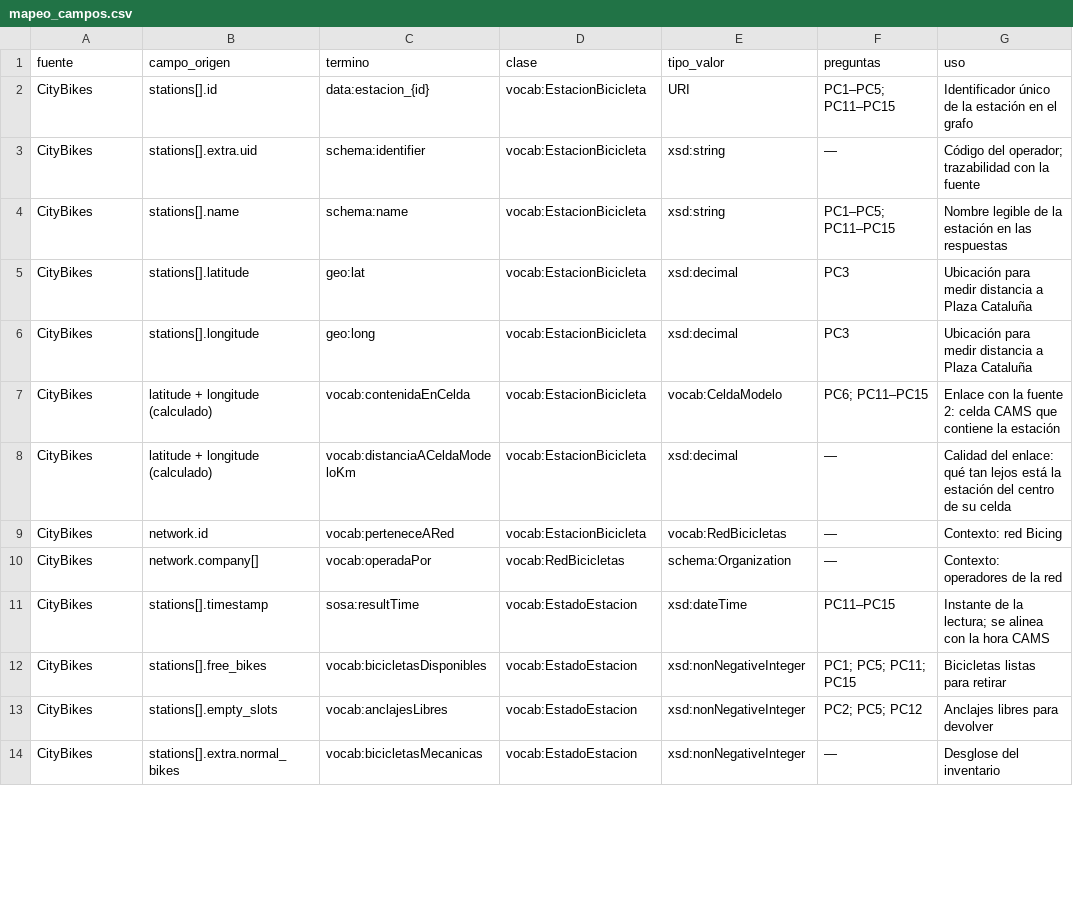
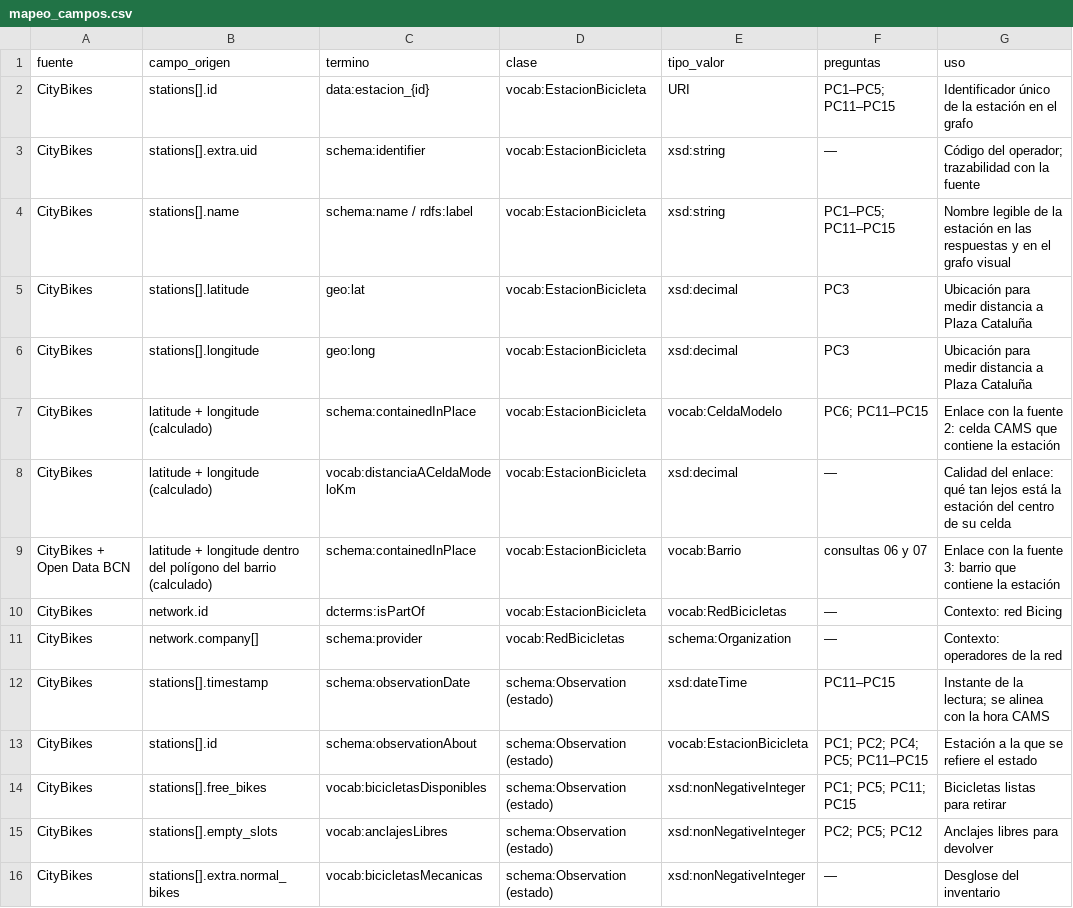
Before and after one commit to alexdgutierrezcordova-nila/smartcity-bcn-knowledge-graph, a CSV file: E3_rdf/modelo/mapeo_campos.csv, drawn as a sheet; only a part is shown; the diff covers the shown part only.

```diff
--- a/E3_rdf/modelo/mapeo_campos.csv
+++ b/E3_rdf/modelo/mapeo_campos.csv
@@ -3,12 +3,14 @@ CityBikes,stations[].id,data:estacion_{id},vocab:EstacionBicicleta,URI,PC1–PC5
 CityBikes,stations[].extra.uid,schema:identifier,vocab:EstacionBicicleta,xsd:string,—,Código del operador; trazabilidad con la fuente
-CityBikes,stations[].name,schema:name,vocab:EstacionBicicleta,xsd:string,PC1–PC5; PC11–PC15,Nombre legible de la estación en las respuestas
+CityBikes,stations[].name,schema:name / rdfs:label,vocab:EstacionBicicleta,xsd:string,PC1–PC5; PC11–PC15,Nombre legible de la estación en las respuestas y en el grafo visual
 CityBikes,stations[].latitude,geo:lat,vocab:EstacionBicicleta,xsd:decimal,PC3,Ubicación para medir distancia a Plaza Cataluña
 CityBikes,stations[].longitude,geo:long,vocab:EstacionBicicleta,xsd:decimal,PC3,Ubicación para medir distancia a Plaza Cataluña
-CityBikes,latitude + longitude (calculado),vocab:contenidaEnCelda,vocab:EstacionBicicleta,vocab:CeldaModelo,PC6; PC11–PC15,Enlace con la fuente 2: celda CAMS que contiene la estación
+CityBikes,latitude + longitude (calculado),schema:containedInPlace,vocab:EstacionBicicleta,vocab:CeldaModelo,PC6; PC11–PC15,Enlace con la fuente 2: celda CAMS que contiene la estación
 CityBikes,latitude + longitude (calculado),vocab:distanciaACeldaModeloKm,vocab:EstacionBicicleta,xsd:decimal,—,Calidad del enlace: qué tan lejos está la estación del centro de su celda
-CityBikes,network.id,vocab:perteneceARed,vocab:EstacionBicicleta,vocab:RedBicicletas,—,Contexto: red Bicing
-CityBikes,network.company[],vocab:operadaPor,vocab:RedBicicletas,schema:Organization,—,Contexto: operadores de la red
-CityBikes,stations[].timestamp,sosa:resultTime,vocab:EstadoEstacion,xsd:dateTime,PC11–PC15,Instante de la lectura; se alinea con la hora CAMS
-CityBikes,stations[].free_bikes,vocab:bicicletasDisponibles,vocab:EstadoEstacion,xsd:nonNegativeInteger,PC1; PC5; PC11; PC15,Bicicletas listas para retirar
-CityBikes,stations[].empty_slots,vocab:anclajesLibres,vocab:EstadoEstacion,xsd:nonNegativeInteger,PC2; PC5; PC12,Anclajes libres para devolver
-CityBikes,stations[].extra.normal_bikes,vocab:bicicletasMecanicas,vocab:EstadoEstacion,xsd:nonNegativeInteger,—,Desglose del inventario
+CityBikes + Open Data BCN,latitude + longitude dentro del polígono del barrio (calculado),schema:containedInPlace,vocab:EstacionBicicleta,vocab:Barrio,consultas 06 y 07,Enlace con la fuente 3: barrio que contiene la estación
+CityBikes,network.id,dcterms:isPartOf,vocab:EstacionBicicleta,vocab:RedBicicletas,—,Contexto: red Bicing
+CityBikes,network.company[],schema:provider,vocab:RedBicicletas,schema:Organization,—,Contexto: operadores de la red
+CityBikes,stations[].timestamp,schema:observationDate,schema:Observation (estado),xsd:dateTime,PC11–PC15,Instante de la lectura; se alinea con la hora CAMS
+CityBikes,stations[].id,schema:observationAbout,schema:Observation (estado),vocab:EstacionBicicleta,PC1; PC2; PC4; PC5; PC11–PC15,Estación a la que se refiere el estado
+CityBikes,stations[].free_bikes,vocab:bicicletasDisponibles,schema:Observation (estado),xsd:nonNegativeInteger,PC1; PC5; PC11; PC15,Bicicletas listas para retirar
+CityBikes,stations[].empty_slots,vocab:anclajesLibres,schema:Observation (estado),xsd:nonNegativeInteger,PC2; PC5; PC12,Anclajes libres para devolver
+CityBikes,stations[].extra.normal_bikes,vocab:bicicletasMecanicas,schema:Observation (estado),xsd:nonNegativeInteger,—,Desglose del inventario
```
Also changed, not shown: 5 added rows and 8 edited cells elsewhere in this file, E3_rdf/modelo/vocabularios_reutilizados.csv, 47 other files.
